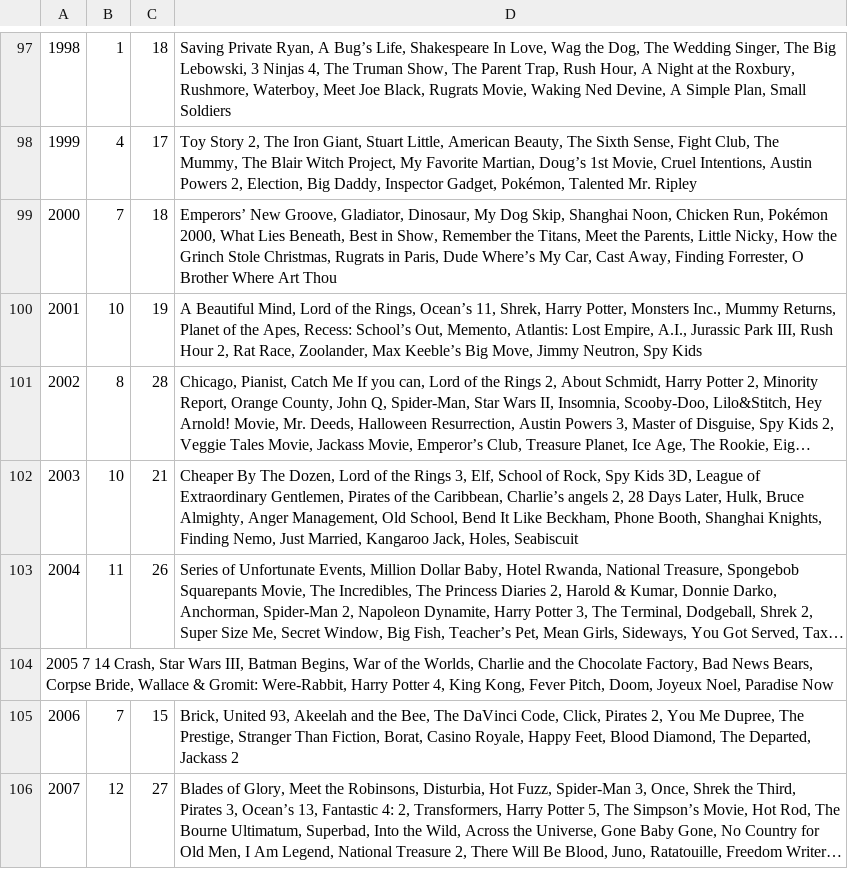
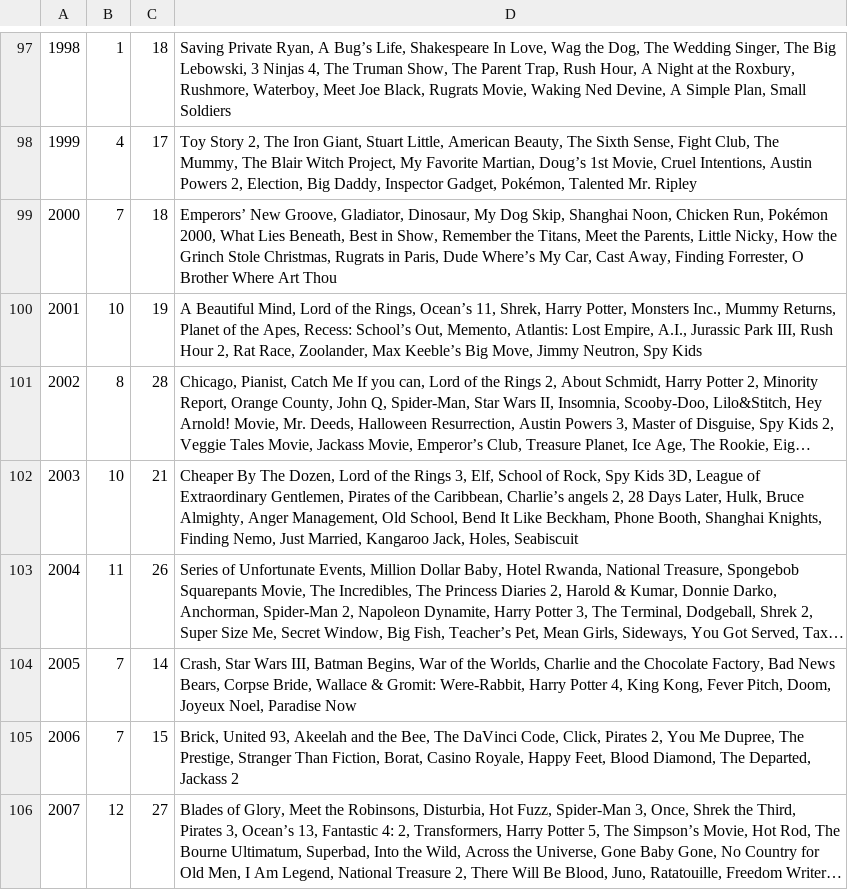
Before and after one commit to cjschu17/MovieAnalyses, a TSV file: moviedata.tsv, drawn as a sheet; only a part is shown, gaps mark what is left out; long unchanged cells end in …; removed rows and columns are numbered as before the commit, all else as after; the diff names each change by its address in the sheet, - before the commit and + after, or states it on an @@ line.

Commit message:
Update moviedata.tsv

```diff
--- a/moviedata.tsv
+++ b/moviedata.tsv
-row 104: 2005 7 14 Crash, Star Wars III, Batman Begins, War of the Worlds, Charlie and the Chocolate Factory, Bad News Bears, Corpse Bride, Wallace & Gromit: Were-Rabbit, Harry Potter 4, King Kong, Fever Pitch, Doom, Joyeux Noel, Paradise Now
+row 104: 2005 | 7 | 14 | Crash, Star Wars III, Batman Begins, War of the Worlds, Charlie and the Chocolate Factory, Bad News Bears, Corpse Bride, Wallace & Gromit: Were-Rabbit, Harry Potter 4, King Kong, Fever Pitch, Doom, Joyeux Noel, Paradise Now
```
